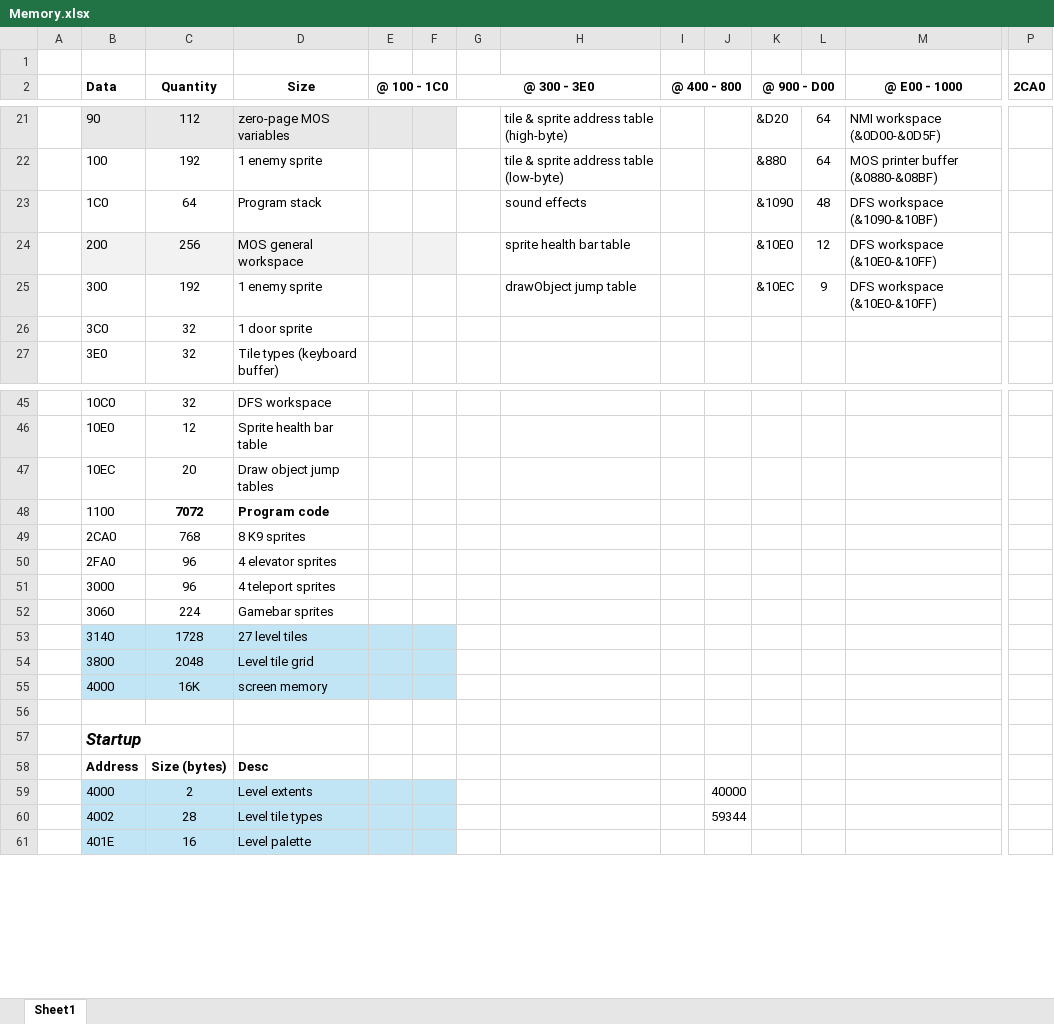
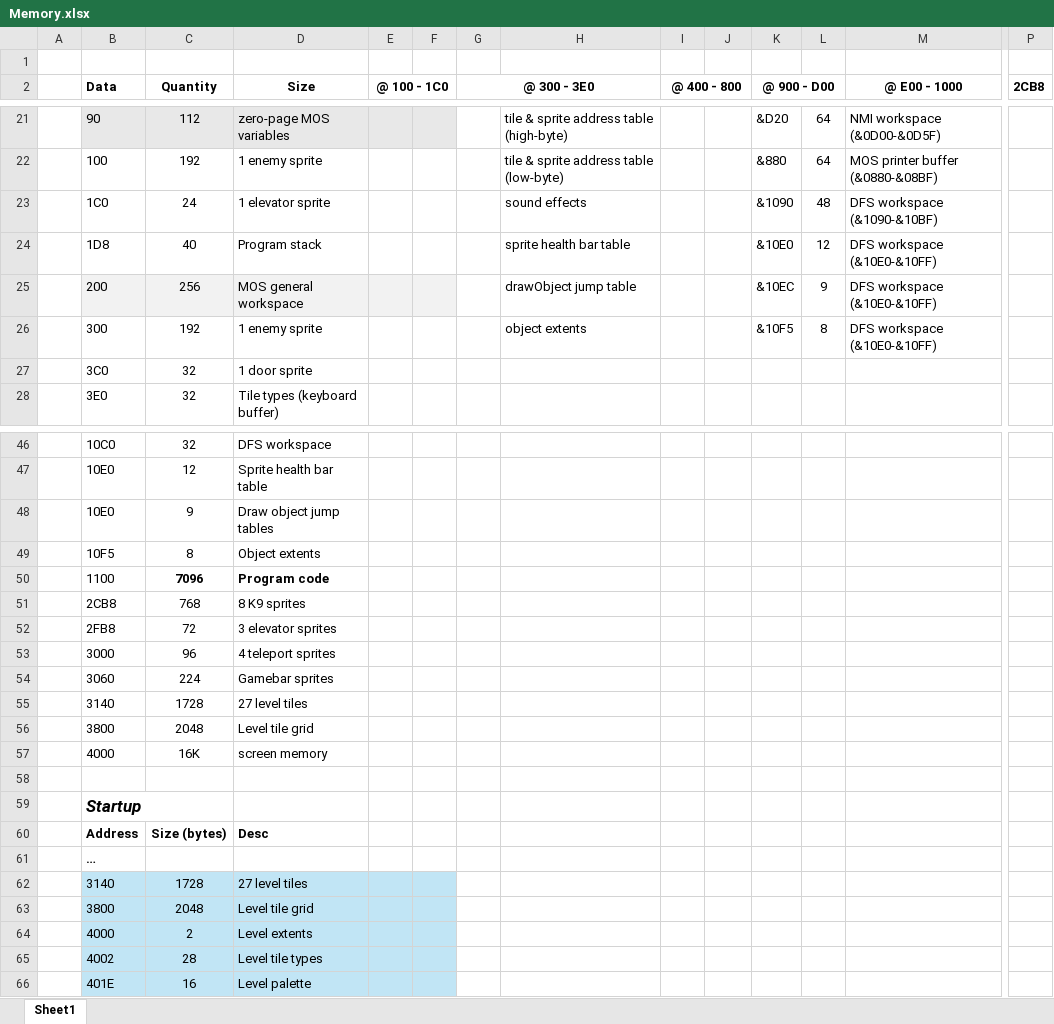
Before and after one commit to markjleece/beeb, an Excel workbook: docs/Memory.xlsx, sheet Sheet1, drawn as a sheet; only a part is shown, gaps mark what is left out; values as stored, in another font and other column widths than the file's, no borders; removed rows and columns are numbered as before the commit, all else as after; rows hold the shown columns only; the diff covers the shown part only; the diff names each change by its address in the sheet, - before the commit and + after, or states it on an @@ line.

Commit message:
drawObject common case optimizations. Plus code size optimizations.

```diff
--- a/docs/Memory.xlsx (sheet Sheet1)
+++ b/docs/Memory.xlsx (sheet Sheet1)
-P2: 2CA0
+P2: 2CB8
-C23 (Quantity): 64
+C23 (Quantity): 24
-D23 (Size): Program stack
+D23 (Size): 1 elevator sprite
+row 24:  | 1D8 | 40 | Program stack |  |  |  | sprite health bar table |  |  | &10E0 | 12 | DFS workspace (&10E0-&10FF)
-H25: sprite health bar table
+H25: drawObject jump table
-K25 (@ 900 - D00): &10E0
+K25 (@ 900 - D00): &10EC
-L25: 12
+L25: 9
-H26: drawObject jump table
+H26: object extents
-K26 (@ 900 - D00): &10EC
+K26 (@ 900 - D00): &10F5
-L26: 9
+L26: 8
-row 47:  | 10EC | 20 | Draw object jump tables
+row 48:  | 10E0 | 9 | Draw object jump tables
+row 49:  | 10F5 | 8 | Object extents
-C50 (Quantity): 7072
+C50 (Quantity): 7096
-B51 (Data): 2CA0
+B51 (Data): 2CB8
-row 50:  | 2FA0 | 96 | 4 elevator sprites
+row 52:  | 2FB8 | 72 | 3 elevator sprites
-B55:F57 fill: #C1E5F5
+B55:F57 fill: none
+row 61:  | …
+row 62:  | 3140 | 1728 | 27 level tiles
+row 63:  | 3800 | 2048 | Level tile grid
-J64: 40000
+J64: (empty)
-J65: 59344
+J65: (empty)
```
Also changed, not shown: 9 removed rows and 8 edited cells elsewhere in this sheet, formulas that keep their value, 10 other files.
